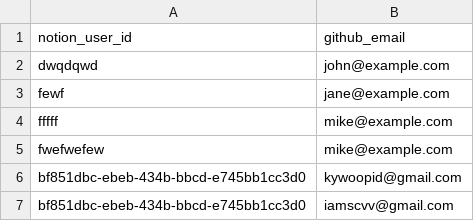
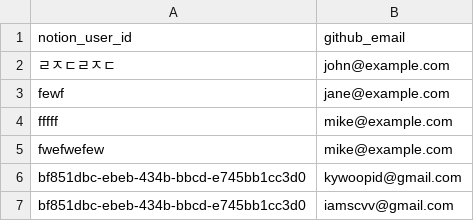
Before and after one commit to kyupid/java-test, a CSV file: .github/db/notion-user-id.csv, drawn as a sheet.

```diff
--- a/.github/db/notion-user-id.csv
+++ b/.github/db/notion-user-id.csv
@@ -1,3 +1,3 @@
 notion_user_id,github_email
-dwqdqwd,john@example.com
+ㄹㅈㄷㄹㅈㄷ,john@example.com
 fewf,jane@example.com
```
Also changed, not shown: 1 other file.
